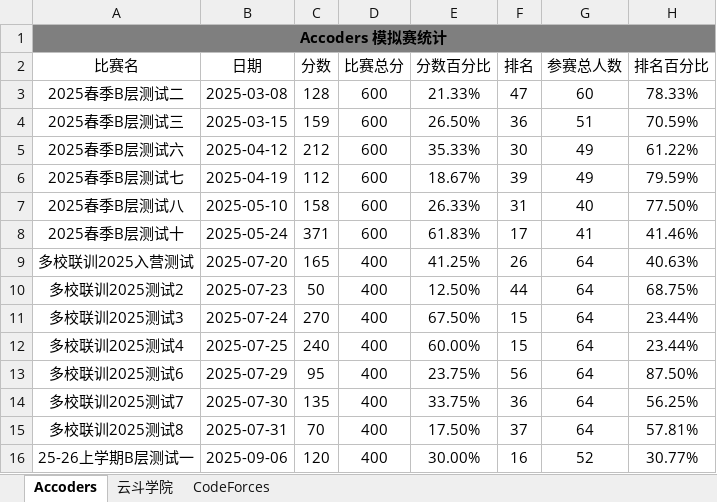
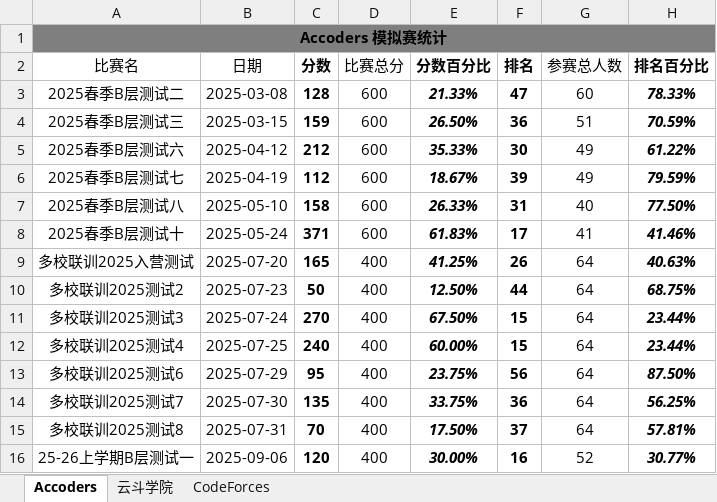
Before and after one commit to Misaka2298/Misaka2298_OI_Project, an Excel workbook: 杂项/分数统计.xlsx, sheet Accoders, drawn as a sheet; values as stored, in another font and other column widths than the file's, no borders; charts and pictures not drawn; the diff names each change by its address in the sheet, - before the commit and + after, or states it on an @@ line.

```diff
--- a/杂项/分数统计.xlsx (sheet Accoders)
+++ b/杂项/分数统计.xlsx (sheet Accoders)
-C2:C16 bold: off
+C2:C16 bold: on
-E2:F16 bold: off
+E2:F16 bold: on
-E2:E16 italic: off
+E2:E16 italic: on
@@ H2:H16 bold: off → on, italic: off → on @@
```
Also changed, not shown: sheet 云斗学院, 3 other files.
